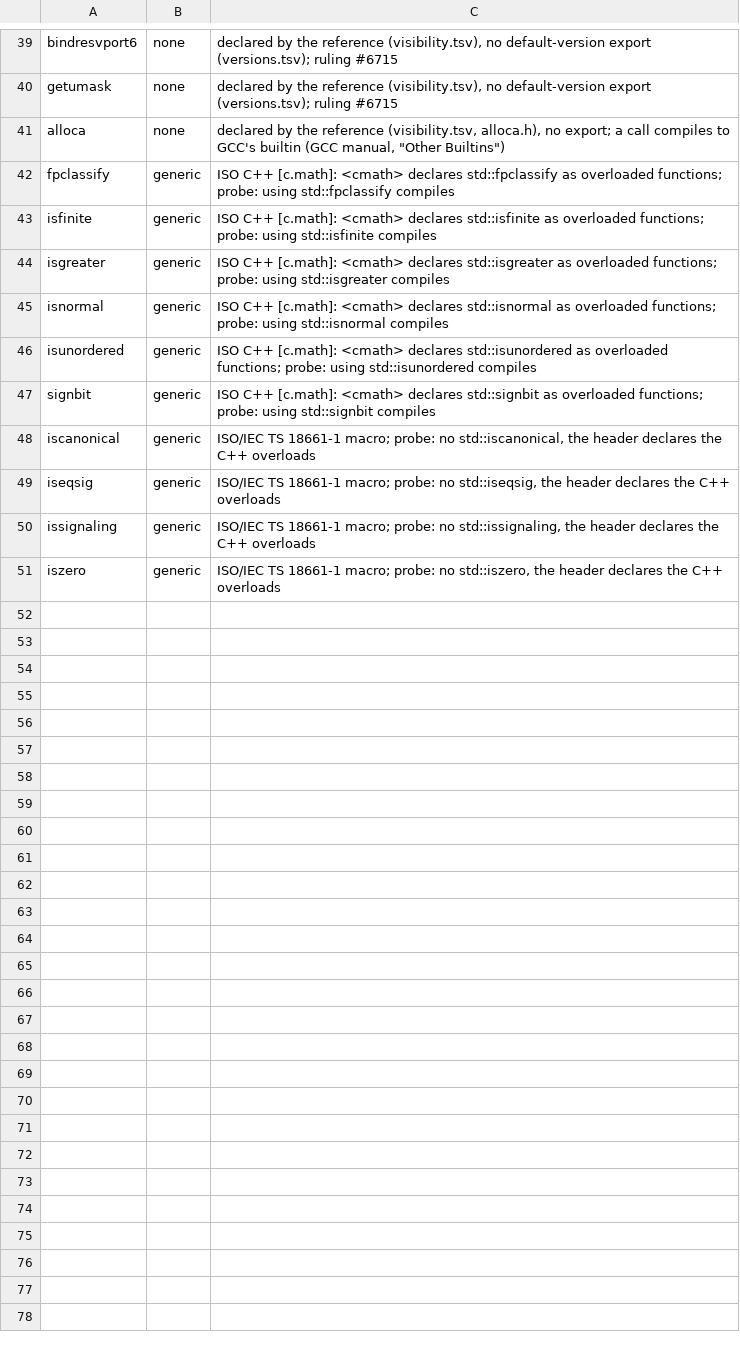
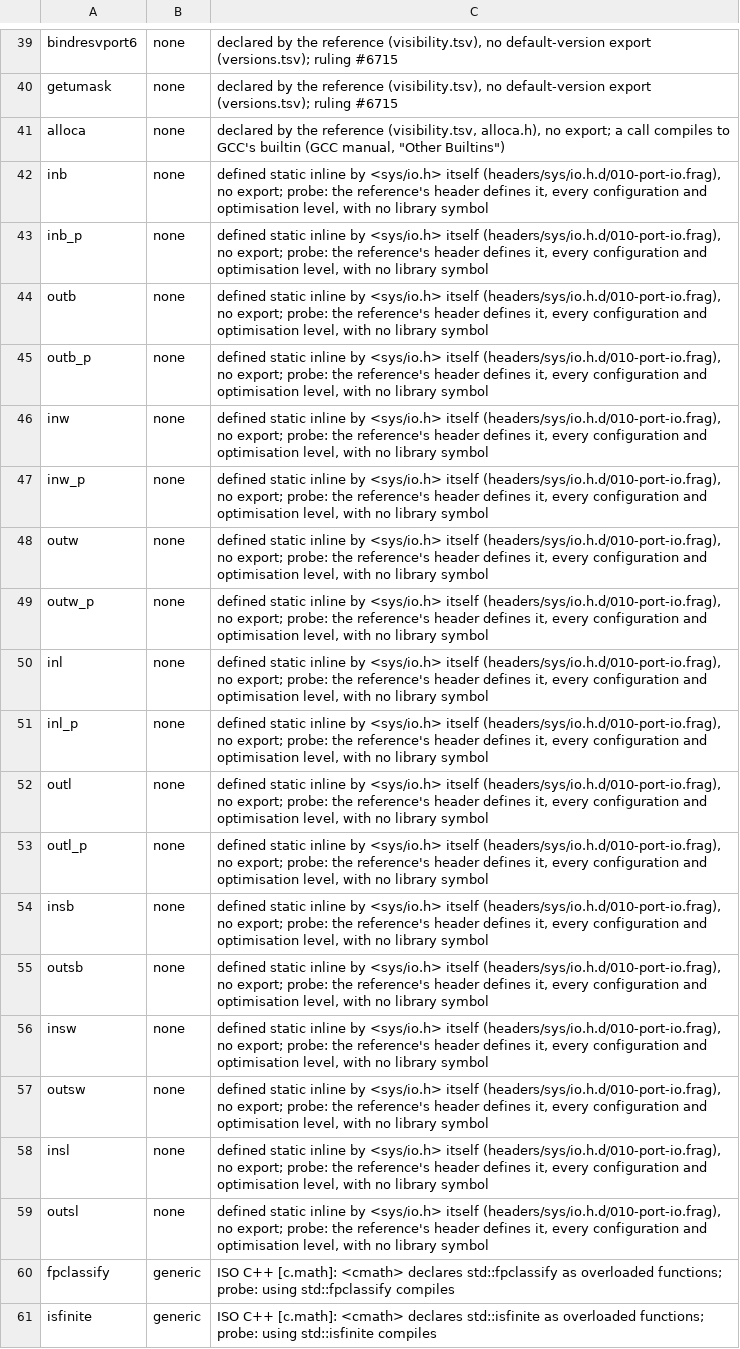
Before and after one commit to duskglow/libniji, a TSV file: headers/providers.tsv, drawn as a sheet; only a part is shown, gaps mark what is left out; the shorter side is filled out with more unchanged rows; the diff names each change by its address in the sheet, - before the commit and + after, or states it on an @@ line.

```diff
--- a/headers/providers.tsv
+++ b/headers/providers.tsv
+row 42: inb | none | defined static inline by <sys/io.h> itself (headers/sys/io.h.d/010-port-io.frag), no export; probe: the reference's header defines it, every configuration and optimisation level, with no library symbol
+row 43: inb_p | none | defined static inline by <sys/io.h> itself (headers/sys/io.h.d/010-port-io.frag), no export; probe: the reference's header defines it, every configuration and optimisation level, with no library symbol
+row 44: outb | none | defined static inline by <sys/io.h> itself (headers/sys/io.h.d/010-port-io.frag), no export; probe: the reference's header defines it, every configuration and optimisation level, with no library symbol
+row 45: outb_p | none | defined static inline by <sys/io.h> itself (headers/sys/io.h.d/010-port-io.frag), no export; probe: the reference's header defines it, every configuration and optimisation level, with no library symbol
+row 46: inw | none | defined static inline by <sys/io.h> itself (headers/sys/io.h.d/010-port-io.frag), no export; probe: the reference's header defines it, every configuration and optimisation level, with no library symbol
+row 47: inw_p | none | defined static inline by <sys/io.h> itself (headers/sys/io.h.d/010-port-io.frag), no export; probe: the reference's header defines it, every configuration and optimisation level, with no library symbol
+row 48: outw | none | defined static inline by <sys/io.h> itself (headers/sys/io.h.d/010-port-io.frag), no export; probe: the reference's header defines it, every configuration and optimisation level, with no library symbol
+row 49: outw_p | none | defined static inline by <sys/io.h> itself (headers/sys/io.h.d/010-port-io.frag), no export; probe: the reference's header defines it, every configuration and optimisation level, with no library symbol
+row 50: inl | none | defined static inline by <sys/io.h> itself (headers/sys/io.h.d/010-port-io.frag), no export; probe: the reference's header defines it, every configuration and optimisation level, with no library symbol
+row 51: inl_p | none | defined static inline by <sys/io.h> itself (headers/sys/io.h.d/010-port-io.frag), no export; probe: the reference's header defines it, every configuration and optimisation level, with no library symbol
+row 52: outl | none | defined static inline by <sys/io.h> itself (headers/sys/io.h.d/010-port-io.frag), no export; probe: the reference's header defines it, every configuration and optimisation level, with no library symbol
+row 53: outl_p | none | defined static inline by <sys/io.h> itself (headers/sys/io.h.d/010-port-io.frag), no export; probe: the reference's header defines it, every configuration and optimisation level, with no library symbol
+row 54: insb | none | defined static inline by <sys/io.h> itself (headers/sys/io.h.d/010-port-io.frag), no export; probe: the reference's header defines it, every configuration and optimisation level, with no library symbol
+row 55: outsb | none | defined static inline by <sys/io.h> itself (headers/sys/io.h.d/010-port-io.frag), no export; probe: the reference's header defines it, every configuration and optimisation level, with no library symbol
+row 56: insw | none | defined static inline by <sys/io.h> itself (headers/sys/io.h.d/010-port-io.frag), no export; probe: the reference's header defines it, every configuration and optimisation level, with no library symbol
+row 57: outsw | none | defined static inline by <sys/io.h> itself (headers/sys/io.h.d/010-port-io.frag), no export; probe: the reference's header defines it, every configuration and optimisation level, with no library symbol
+row 58: insl | none | defined static inline by <sys/io.h> itself (headers/sys/io.h.d/010-port-io.frag), no export; probe: the reference's header defines it, every configuration and optimisation level, with no library symbol
+row 59: outsl | none | defined static inline by <sys/io.h> itself (headers/sys/io.h.d/010-port-io.frag), no export; probe: the reference's header defines it, every configuration and optimisation level, with no library symbol
```
Also changed, not shown: 1 other file.
